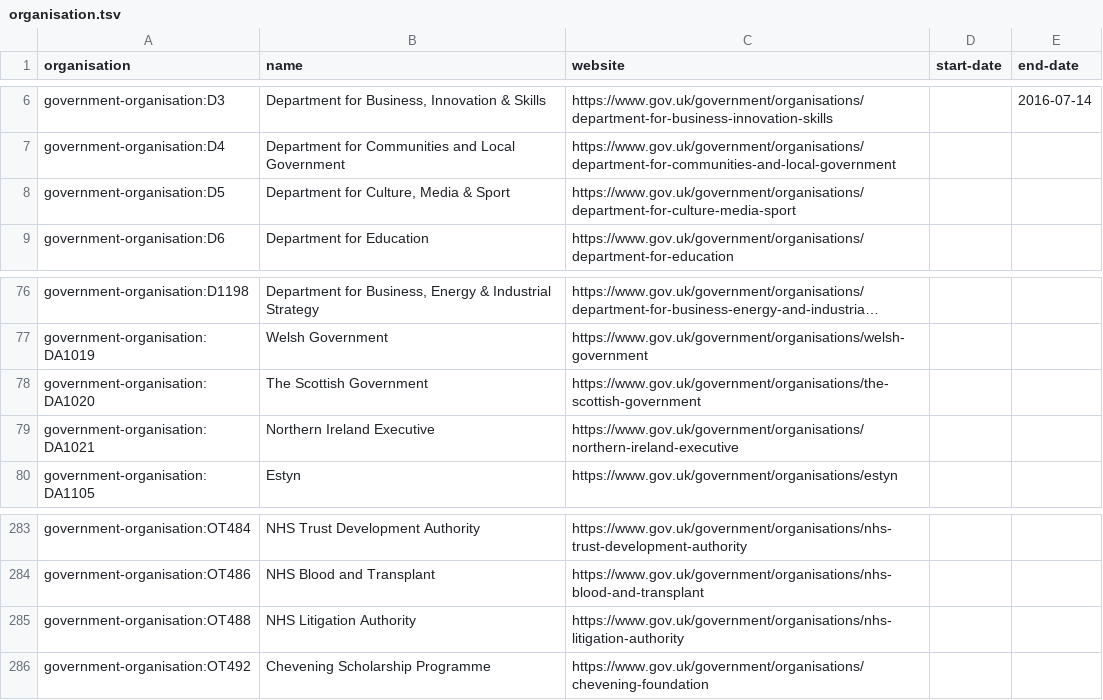
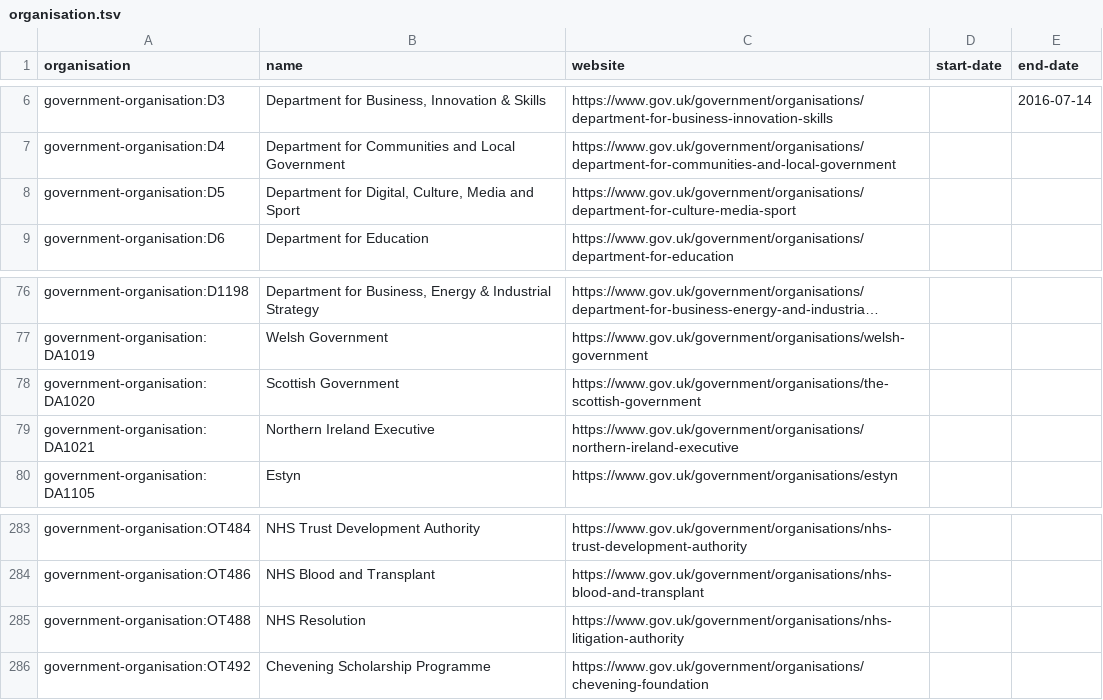
Before and after one commit to alphagov/government-form-data, a TSV file: data/organisation.tsv, drawn as a sheet; only a part is shown, gaps mark what is left out; long unchanged cells end in …; the diff names each change by its address in the sheet, - before the commit and + after, or states it on an @@ line.

```diff
--- a/data/organisation.tsv
+++ b/data/organisation.tsv
-B8 (name): Department for Culture, Media & Sport
+B8 (name): Department for Digital, Culture, Media and Sport
-B78 (name): The Scottish Government
+B78 (name): Scottish Government
-B285 (name): NHS Litigation Authority
+B285 (name): NHS Resolution
```
Also changed, not shown: data/tag.tsv.
